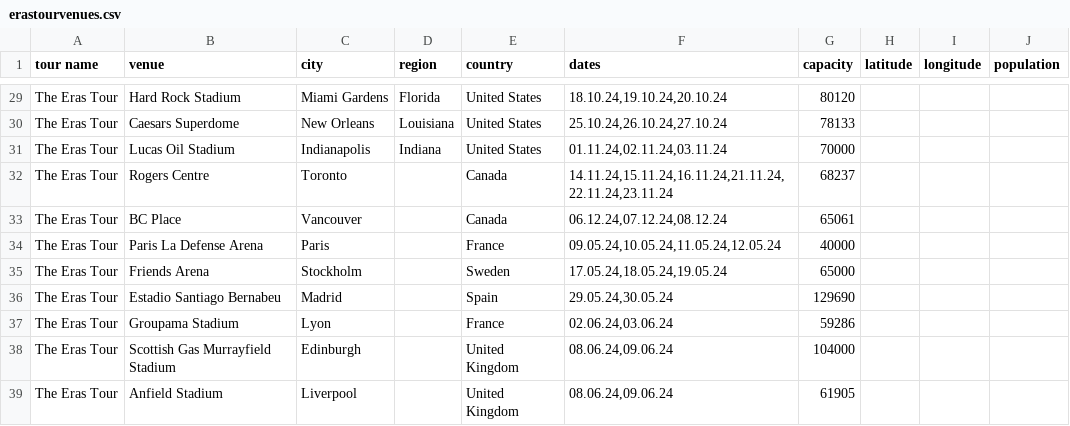
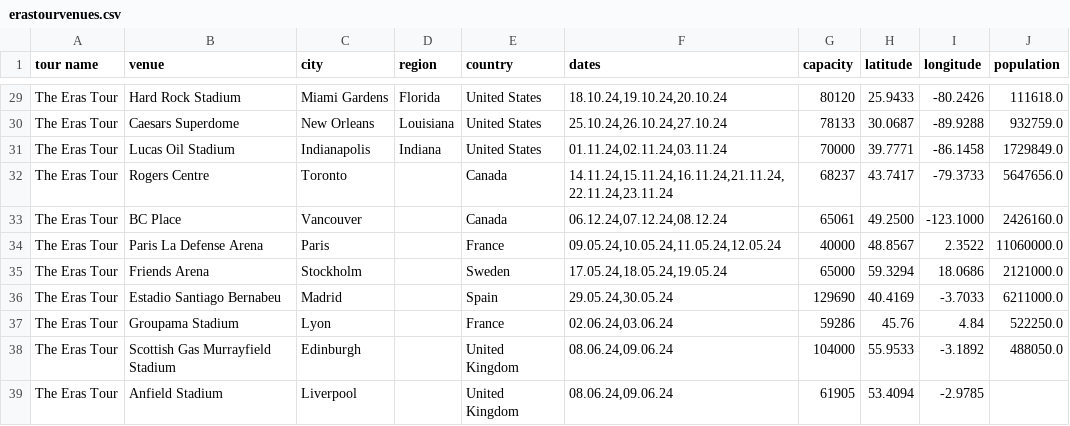
Before and after one commit to cvermno/SLO, a CSV file: erastourvenues.csv, drawn as a sheet; only a part is shown, gaps mark what is left out; the diff covers the shown part only.

```diff
--- a/erastourvenues.csv
+++ b/erastourvenues.csv
@@ -29,11 +29,11 @@
-"The Eras Tour","Hard Rock Stadium","Miami Gardens","Florida","United States","18.10.24,19.10.24,20.10.24","80120"
-"The Eras Tour","Caesars Superdome","New Orleans","Louisiana","United States","25.10.24,26.10.24,27.10.24","78133"
-"The Eras Tour","Lucas Oil Stadium","Indianapolis","Indiana","United States","01.11.24,02.11.24,03.11.24","70000"
-"The Eras Tour","Rogers Centre","Toronto","","Canada","14.11.24,15.11.24,16.11.24,21.11.24,22.11.24,23.11.24","68237"
-"The Eras Tour","BC Place","Vancouver","","Canada","06.12.24,07.12.24,08.12.24","65061"
-"The Eras Tour","Paris La Defense Arena","Paris","","France","09.05.24,10.05.24,11.05.24,12.05.24","40000"
-"The Eras Tour","Friends Arena","Stockholm","","Sweden","17.05.24,18.05.24,19.05.24","65000"
-"The Eras Tour","Estadio Santiago Bernabeu","Madrid","","Spain","29.05.24,30.05.24","129690"
-"The Eras Tour","Groupama Stadium","Lyon","","France","02.06.24,03.06.24","59286"
-"The Eras Tour","Scottish Gas Murrayfield Stadium","Edinburgh","","United Kingdom","08.06.24,09.06.24","104000"
-"The Eras Tour","Anfield Stadium","Liverpool","","United Kingdom","08.06.24,09.06.24","61905"
+"The Eras Tour","Hard Rock Stadium","Miami Gardens","Florida","United States","18.10.24,19.10.24,20.10.24","80120","25.9433","-80.2426","111618.0"
+"The Eras Tour","Caesars Superdome","New Orleans","Louisiana","United States","25.10.24,26.10.24,27.10.24","78133","30.0687","-89.9288","932759.0"
+"The Eras Tour","Lucas Oil Stadium","Indianapolis","Indiana","United States","01.11.24,02.11.24,03.11.24","70000","39.7771","-86.1458","1729849.0"
+"The Eras Tour","Rogers Centre","Toronto","","Canada","14.11.24,15.11.24,16.11.24,21.11.24,22.11.24,23.11.24","68237","43.7417","-79.3733","5647656.0"
+"The Eras Tour","BC Place","Vancouver","","Canada","06.12.24,07.12.24,08.12.24","65061","49.2500","-123.1000","2426160.0"
+"The Eras Tour","Paris La Defense Arena","Paris","","France","09.05.24,10.05.24,11.05.24,12.05.24","40000","48.8567","2.3522","11060000.0"
+"The Eras Tour","Friends Arena","Stockholm","","Sweden","17.05.24,18.05.24,19.05.24","65000","59.3294","18.0686","2121000.0"
+"The Eras Tour","Estadio Santiago Bernabeu","Madrid","","Spain","29.05.24,30.05.24","129690","40.4169","-3.7033","6211000.0"
+"The Eras Tour","Groupama Stadium","Lyon","","France","02.06.24,03.06.24","59286","45.76","4.84","522250.0"
+"The Eras Tour","Scottish Gas Murrayfield Stadium","Edinburgh","","United Kingdom","08.06.24,09.06.24","104000","55.9533","-3.1892","488050.0"
+"The Eras Tour","Anfield Stadium","Liverpool","","United Kingdom","08.06.24,09.06.24","61905","53.4094","-2.9785"
```
Also changed, not shown: 40 edited cells elsewhere in this file.
